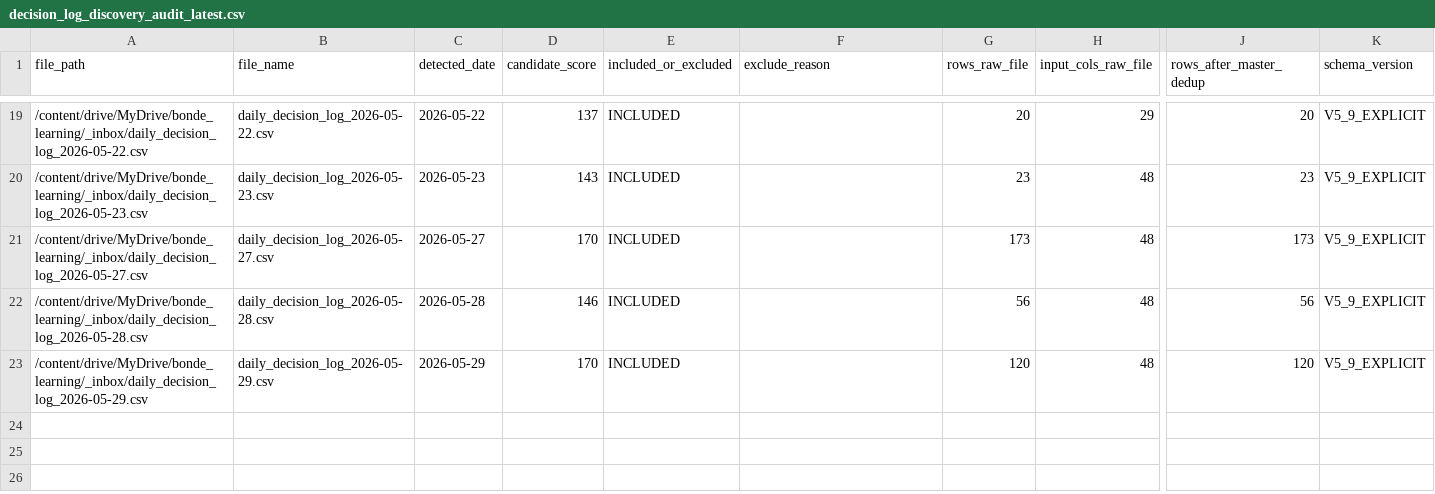
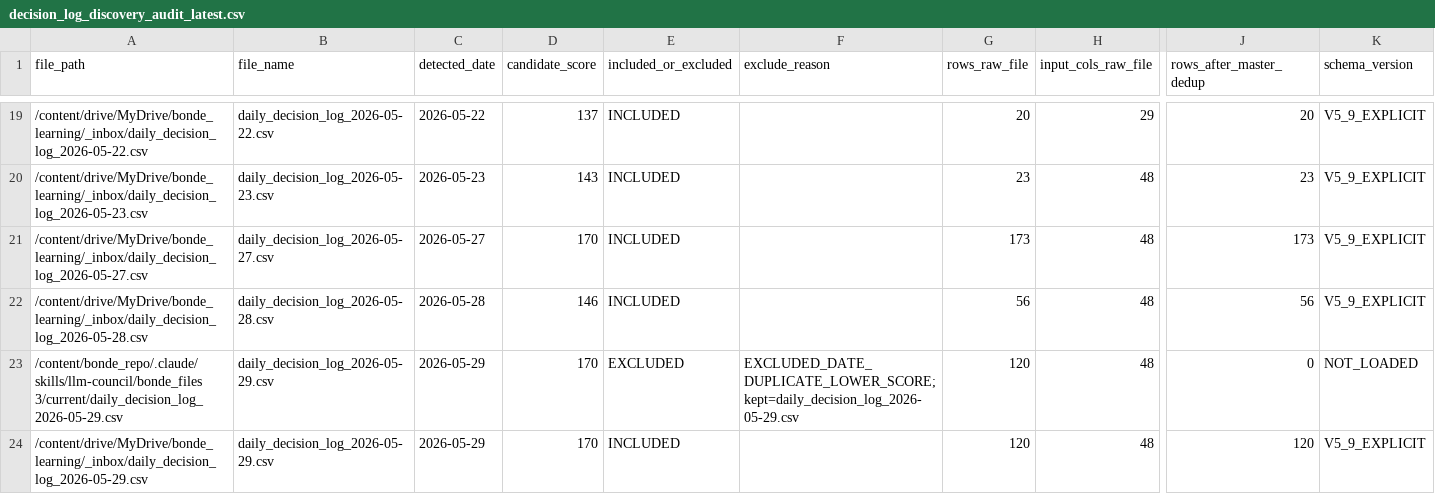
Before and after one commit to nellyagain/bonde, a CSV file: .claude/skills/llm-council/bonde_files 3/learning/decision_log_discovery_audit_latest.csv, drawn as a sheet; only a part is shown, gaps mark what is left out; rows hold the shown columns only; the diff names each change by its address in the sheet, - before the commit and + after, or states it on an @@ line.

Commit message:
Sync Bonde council context bundle 2026-05-31

```diff
--- a/.claude/skills/llm-council/bonde_files 3/learning/decision_log_discovery_audit_latest.csv
+++ b/.claude/skills/llm-council/bonde_files 3/learning/decision_log_discovery_audit_latest.csv
+row 23: /content/bonde_repo/.claude/skills/llm-council/bonde_files 3/current/daily_decision_log_2026-05-29.csv | daily_decision_log_2026-05-29.csv | 2026-05-29 | 170 | EXCLUDED | EXCLUDED_DATE_DUPLICATE_LOWER_SCORE; kept=daily_decision_log_2026-05-29.csv | 120 | 48 | 0 | NOT_LOADED
```
